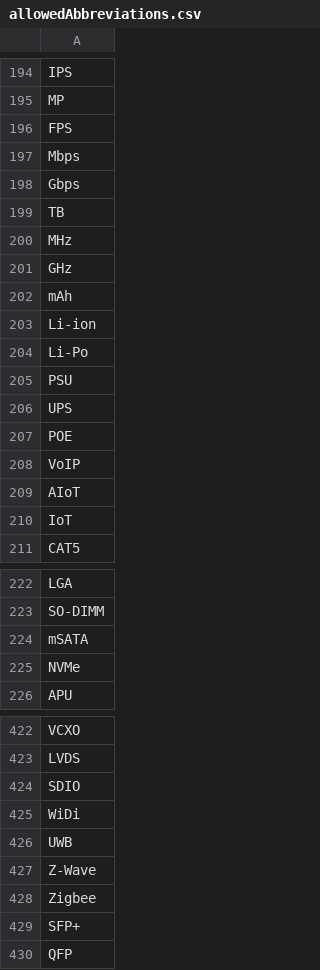
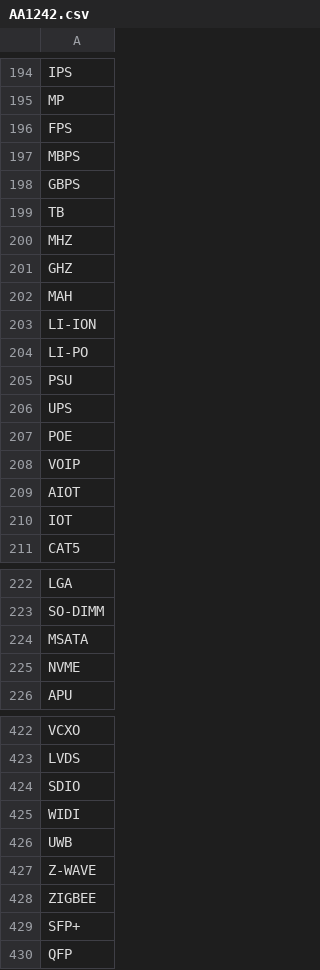
Before and after one commit to markcoders1/scanZillaBackend, a CSV file: AA1242.csv (was allowedAbbreviations.csv), drawn as a sheet; only a part is shown, gaps mark what is left out; the diff covers the shown part only.

```diff
--- a/allowedAbbreviations.csv
+++ b/AA1242.csv
@@ -196,10 +196,10 @@ MP
 FPS
-Mbps
-Gbps
+MBPS
+GBPS
 TB
-MHz
-GHz
-mAh
-Li-ion
-Li-Po
+MHZ
+GHZ
+MAH
+LI-ION
+LI-PO
 PSU
@@ -207,5 +207,5 @@ UPS
 POE
-VoIP
-AIoT
-IoT
+VOIP
+AIOT
+IOT
 CAT5
@@ -223,4 +223,4 @@ LGA
 SO-DIMM
-mSATA
-NVMe
+MSATA
+NVME
 APU
@@ -424,6 +424,6 @@ LVDS
 SDIO
-WiDi
+WIDI
 UWB
-Z-Wave
-Zigbee
+Z-WAVE
+ZIGBEE
 SFP+
```
Also changed, not shown: 7 edited cells elsewhere in this file, BW1242.csv, 2 other files.
